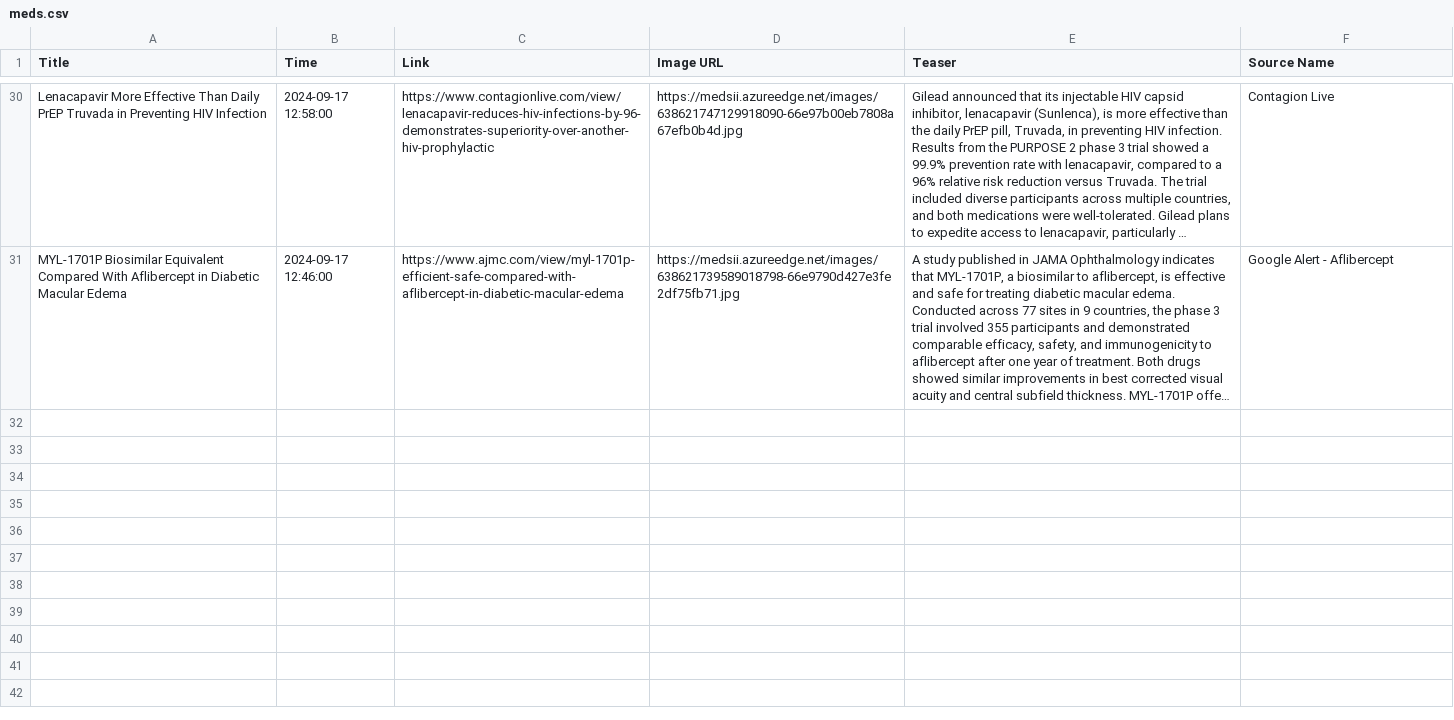
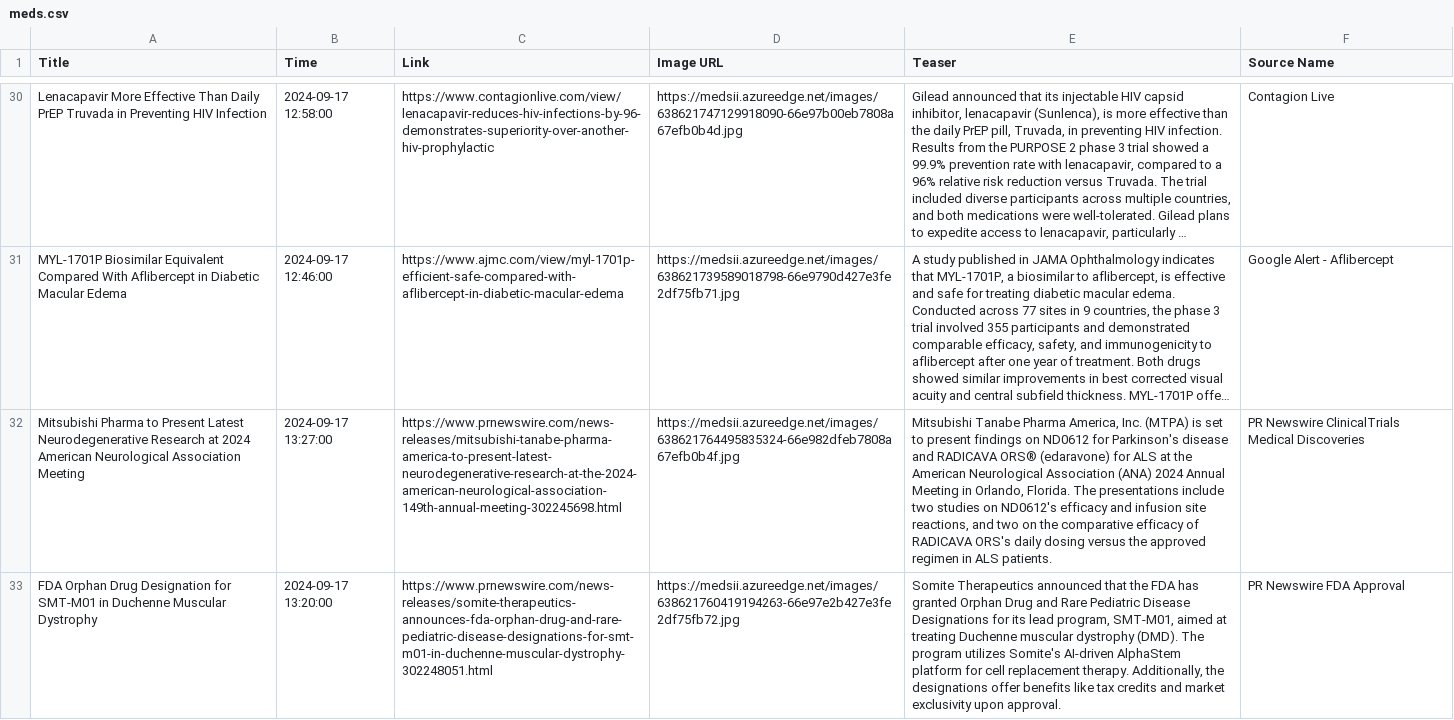
Before and after one commit to nuancedtire/mead, a CSV file: databases/meds.csv, drawn as a sheet; only a part is shown, gaps mark what is left out; long unchanged cells end in …; the diff names each change by its address in the sheet, - before the commit and + after, or states it on an @@ line.

```diff
--- a/databases/meds.csv
+++ b/databases/meds.csv
+row 32: Mitsubishi Pharma to Present Latest Neurodegenerative Research at 2024 American Neurological Association Meeting | 2024-09-17 13:27:00 | https://www.prnewswire.com/news-releases/mitsubishi-tanabe-pharma-america-to-present-latest-neurodegenerative-research-at-the-2024-american-neurological-association-149th-annual-meeting-302245698.html | https://medsii.azureedge.net/images/638621764495835324-66e982dfeb7808a67efb0b4f.jpg | Mitsubishi Tanabe Pharma America, Inc. (MTPA) is set to present findings on ND0612 for Parkinson's disease and RADICAVA ORS® (edaravone) for ALS at the American Neurological Association (ANA) 2024 Annual Meeting in Orlando, Florida. The presentations include two studies on ND0612's efficacy and infusion site reactions, and two on the comparative efficacy of RADICAVA ORS's daily dosing versus the approved regimen in ALS patients. | PR Newswire ClinicalTrials Medical Discoveries
+row 33: FDA Orphan Drug Designation for SMT-M01 in Duchenne Muscular Dystrophy | 2024-09-17 13:20:00 | https://www.prnewswire.com/news-releases/somite-therapeutics-announces-fda-orphan-drug-and-rare-pediatric-disease-designations-for-smt-m01-in-duchenne-muscular-dystrophy-302248051.html | https://medsii.azureedge.net/images/638621760419194263-66e97e2b427e3fe2df75fb72.jpg | Somite Therapeutics announced that the FDA has granted Orphan Drug and Rare Pediatric Disease Designations for its lead program, SMT-M01, aimed at treating Duchenne muscular dystrophy (DMD). The program utilizes Somite's AI-driven AlphaStem platform for cell replacement therapy. Additionally, the designations offer benefits like tax credits and market exclusivity upon approval. | PR Newswire FDA Approval
```
Also changed, not shown: 5 other files.
